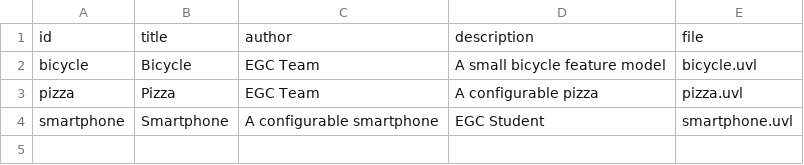
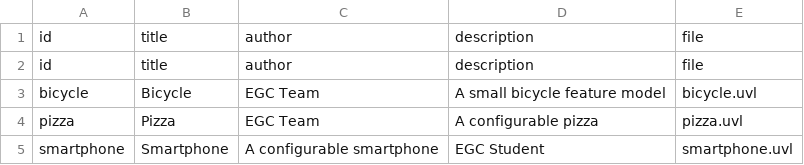
Before and after one commit to Irra05/minireto-01-uvl-cicd-2, a CSV file: catalog.csv, drawn as a sheet; the diff names each change by its address in the sheet, - before the commit and + after, or states it on an @@ line.

Commit message:
eeeeeee nose

```diff
--- a/catalog.csv
+++ b/catalog.csv
+row 2: id | title | author | description | file
```
